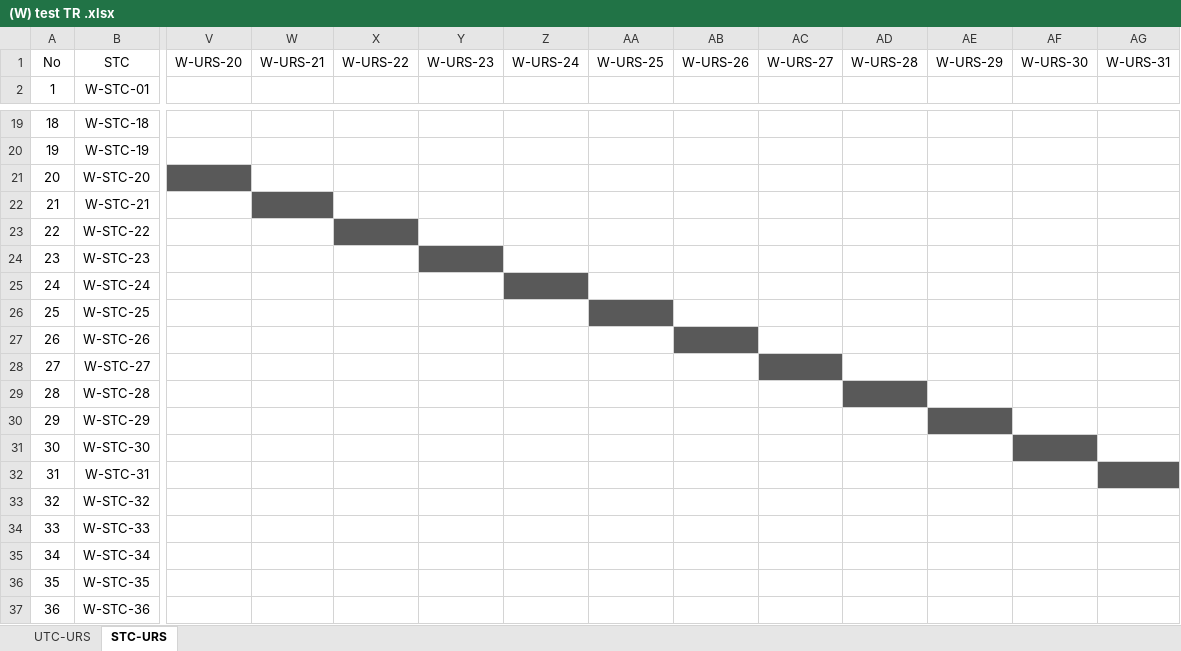
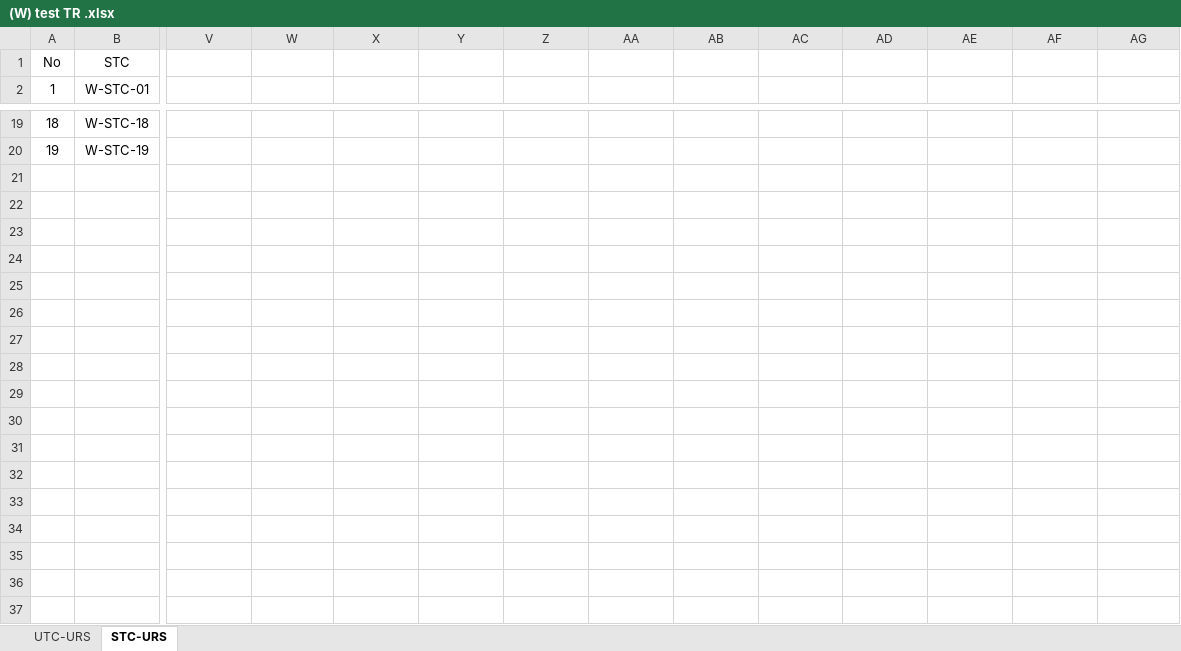
Before and after one commit to asciidaitoon/HanDIYcraft, an Excel workbook: Traceability Record/WEB/(W) test TR .xlsx, sheet STC-URS, drawn as a sheet; only a part is shown, gaps mark what is left out; values as stored, in another font and other column widths than the file's, no borders; rows hold the shown columns only; the diff covers the shown part only; the diff names each change by its address in the sheet, - before the commit and + after, or states it on an @@ line.

```diff
--- a/Traceability Record/WEB/(W) test TR .xlsx (sheet STC-URS)
+++ b/Traceability Record/WEB/(W) test TR .xlsx (sheet STC-URS)
-V1: W-URS-20
+V1: (empty)
-W1: W-URS-21
+W1: (empty)
-X1: W-URS-22
+X1: (empty)
-Y1: W-URS-23
+Y1: (empty)
-Z1: W-URS-24
+Z1: (empty)
-AA1: W-URS-25
+AA1: (empty)
-AB1: W-URS-26
+AB1: (empty)
-AC1: W-URS-27
+AC1: (empty)
-AD1: W-URS-28
+AD1: (empty)
-AE1: W-URS-29
+AE1: (empty)
-AF1: W-URS-30
+AF1: (empty)
-AG1: W-URS-31
+AG1: (empty)
-row 21: 20 | W-STC-20
-row 22: 21 | W-STC-21
-row 23: 22 | W-STC-22
-row 24: 23 | W-STC-23
-row 25: 24 | W-STC-24
-row 26: 25 | W-STC-25
-row 27: 26 | W-STC-26
-row 28: 27 | W-STC-27
-row 29: 28 | W-STC-28
-row 30: 29 | W-STC-29
-row 31: 30 | W-STC-30
-row 32: 31 | W-STC-31
-row 33: 32 | W-STC-32
-row 34: 33 | W-STC-33
-row 35: 34 | W-STC-34
-row 36: 35 | W-STC-35
-row 37: 36 | W-STC-36
```
Also changed, not shown: 7 edited cells elsewhere in this sheet, sheet UTC-URS, Traceability Record/MOBILE/(M) test TR.xlsx, Traceability Record/MOBILE/TR mob .xlsx, 29 other files.
